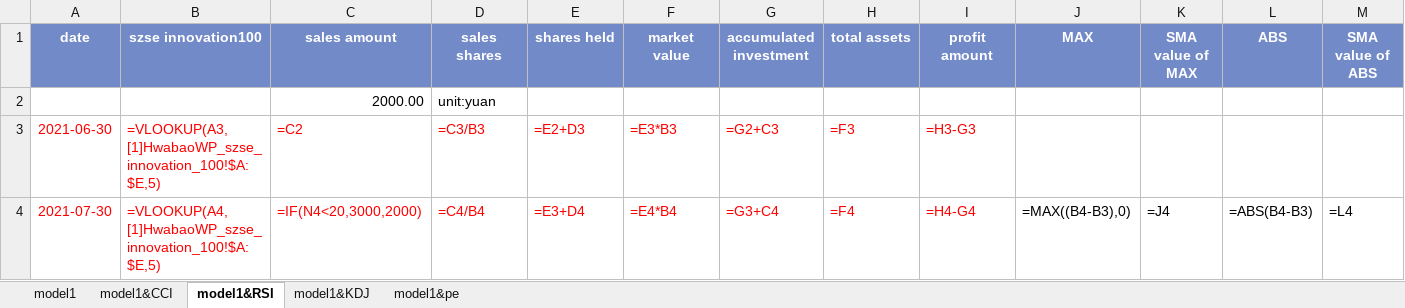
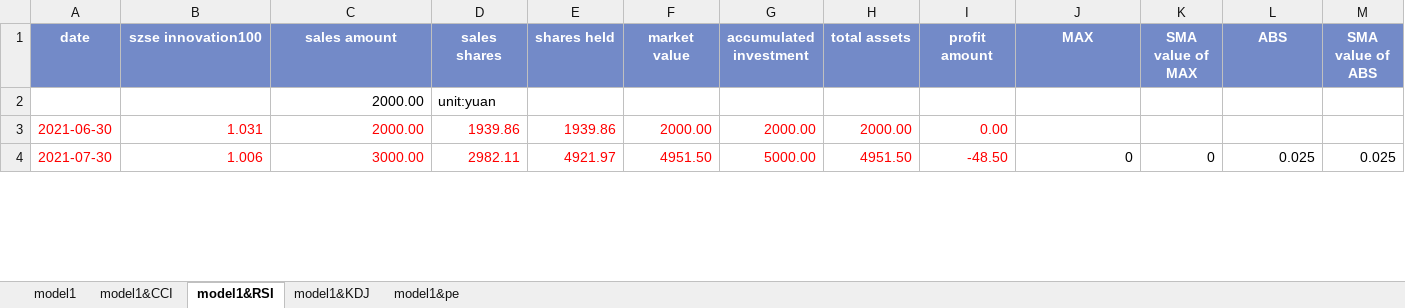
Before and after one commit to laienwei/valuationquan, an Excel workbook: lai/valuationquan/szseinnovation100ETF/szseinnovation100ETFmodel1.xlsx, sheet model1&RSI, drawn as a sheet; only a part is shown; values as stored, in another font and other column widths than the file's, no borders; formulas are shown in place of their values; charts and pictures not drawn; the diff covers the shown part only; the diff names each change by its address in the sheet, - before the commit and + after, or states it on an @@ line.

```diff
--- a/lai/valuationquan/szseinnovation100ETF/szseinnovation100ETFmodel1.xlsx (sheet model1&RSI)
+++ b/lai/valuationquan/szseinnovation100ETF/szseinnovation100ETFmodel1.xlsx (sheet model1&RSI)
-B3 (szse innovation100): =VLOOKUP(A3,[1]HwabaoWP_szse_innovation_100!$A:$E,5)
+B3 (szse innovation100): 1.031
-C3 (sales amount): =C2
+C3 (sales amount): 2000.00
-D3 (sales shares): =C3/B3
+D3 (sales shares): 1939.86
-E3 (shares held): =E2+D3
+E3 (shares held): 1939.86
-F3 (market value): =E3*B3
+F3 (market value): 2000.00
-G3 (accumulated investment): =G2+C3
+G3 (accumulated investment): 2000.00
-H3 (total assets): =F3
+H3 (total assets): 2000.00
-I3 (profit amount): =H3-G3
+I3 (profit amount): 0.00
-B4 (szse innovation100): =VLOOKUP(A4,[1]HwabaoWP_szse_innovation_100!$A:$E,5)
+B4 (szse innovation100): 1.006
-C4 (sales amount): =IF(N4<20,3000,2000)
+C4 (sales amount): 3000.00
-D4 (sales shares): =C4/B4
+D4 (sales shares): 2982.11
-E4 (shares held): =E3+D4
+E4 (shares held): 4921.97
-F4 (market value): =E4*B4
+F4 (market value): 4951.50
-G4 (accumulated investment): =G3+C4
+G4 (accumulated investment): 5000.00
-H4 (total assets): =F4
+H4 (total assets): 4951.50
-I4 (profit amount): =H4-G4
+I4 (profit amount): -48.50
-J4 (MAX): =MAX((B4-B3),0)
+J4 (MAX): 0
-K4 (SMA value of MAX): =J4
+K4 (SMA value of MAX): 0
-L4 (ABS): =ABS(B4-B3)
+L4 (ABS): 0.025
-M4 (SMA value of ABS): =L4
+M4 (SMA value of ABS): 0.025
```
Also changed, not shown: 273 edited cells elsewhere in this sheet, sheet model1&KDJ, sheet model1&CCI, sheet model1&pe, sheet model1, charts or pictures, lai/valuationquan/CNIESG300index/CNIESG300indexmodel1.xlsx, lai/valuationquan/HwabaoWPszseinnovation100ETF.xlsx, 12 other files.
